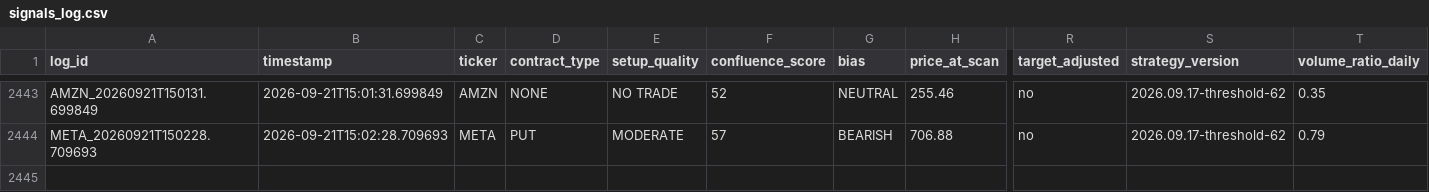
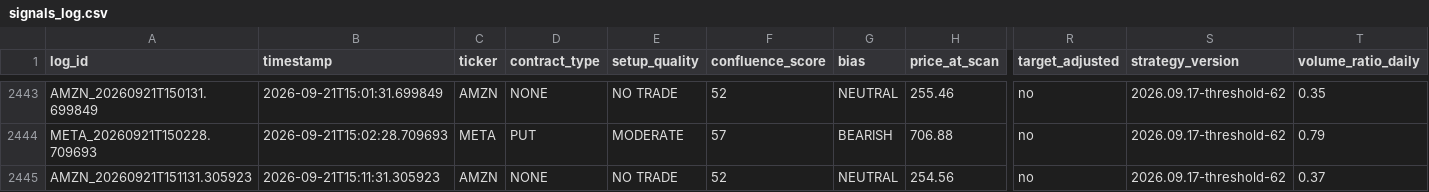
Before and after one commit to xel0irg/stock-ai-bot, a CSV file: backtest/signals_log.csv, drawn as a sheet; only a part is shown, gaps mark what is left out; rows hold the shown columns only; the diff names each change by its address in the sheet, - before the commit and + after, or states it on an @@ line.

Commit message:
chore: update backtest log + prescreener state [skip ci]

```diff
--- a/backtest/signals_log.csv
+++ b/backtest/signals_log.csv
+row 2445: AMZN_20260921T151131.305923 | 2026-09-21T15:11:31.305923 | AMZN | NONE | NO TRADE | 52 | NEUTRAL | 254.56 | no | 2026.09.17-threshold-62 | 0.37
```
Also changed, not shown: backtest/paper_trades.csv, 1 other file.
